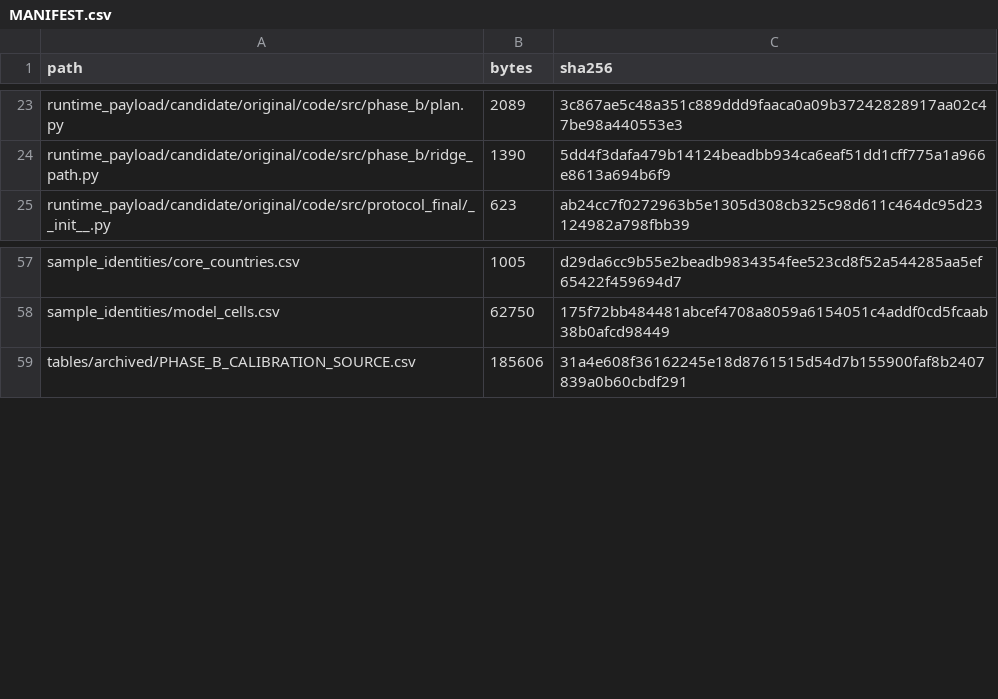
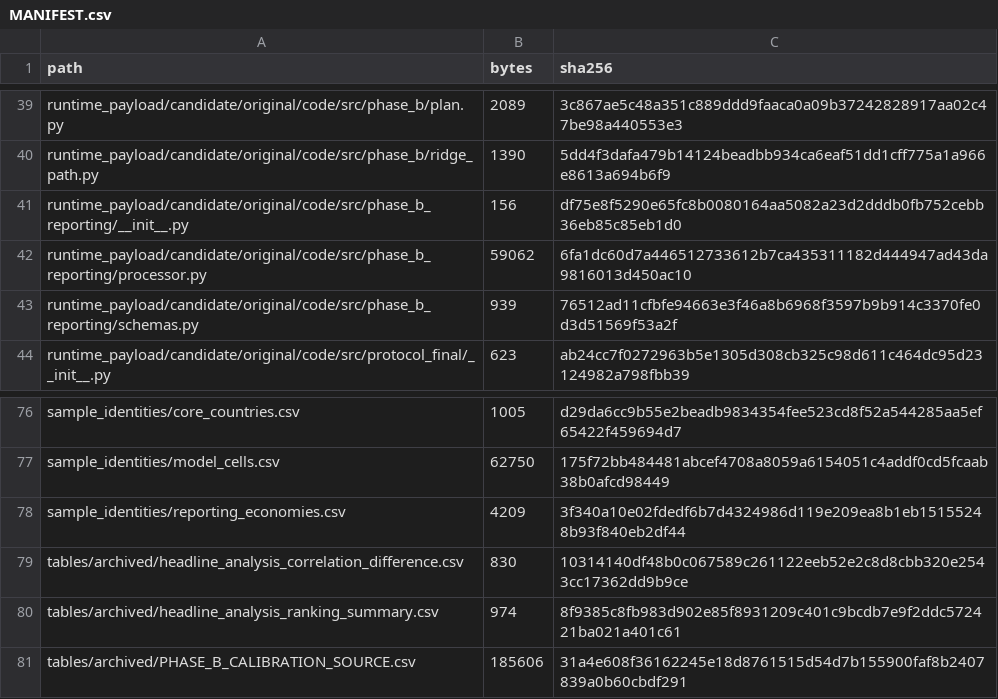
Before and after one commit to yiorgos1973/indicator-substitution-replication, a CSV file: MANIFEST.csv, drawn as a sheet; only a part is shown, gaps mark what is left out; the diff covers the shown part only; the diff names each change by its address in the sheet, - before the commit and + after, or states it on an @@ line.

```diff
--- a/MANIFEST.csv
+++ b/MANIFEST.csv
+row 41: runtime_payload/candidate/original/code/src/phase_b_reporting/__init__.py | 156 | df75e8f5290e65fc8b0080164aa5082a23d2dddb0fb752cebb36eb85c85eb1d0
+row 42: runtime_payload/candidate/original/code/src/phase_b_reporting/processor.py | 59062 | 6fa1dc60d7a446512733612b7ca435311182d444947ad43da9816013d450ac10
+row 43: runtime_payload/candidate/original/code/src/phase_b_reporting/schemas.py | 939 | 76512ad11cfbfe94663e3f46a8b6968f3597b9b914c3370fe0d3d51569f53a2f
+row 78: sample_identities/reporting_economies.csv | 4209 | 3f340a10e02fdedf6b7d4324986d119e209ea8b1eb15155248b93f840eb2df44
+row 79: tables/archived/headline_analysis_correlation_difference.csv | 830 | 10314140df48b0c067589c261122eeb52e2c8d8cbb320e2543cc17362dd9b9ce
+row 80: tables/archived/headline_analysis_ranking_summary.csv | 974 | 8f9385c8fb983d902e85f8931209c401c9bcdb7e9f2ddc572421ba021a401c61
```
Also changed, not shown: 17 added rows, 1 removed row and 10 edited cells elsewhere in this file, 29 other files.
